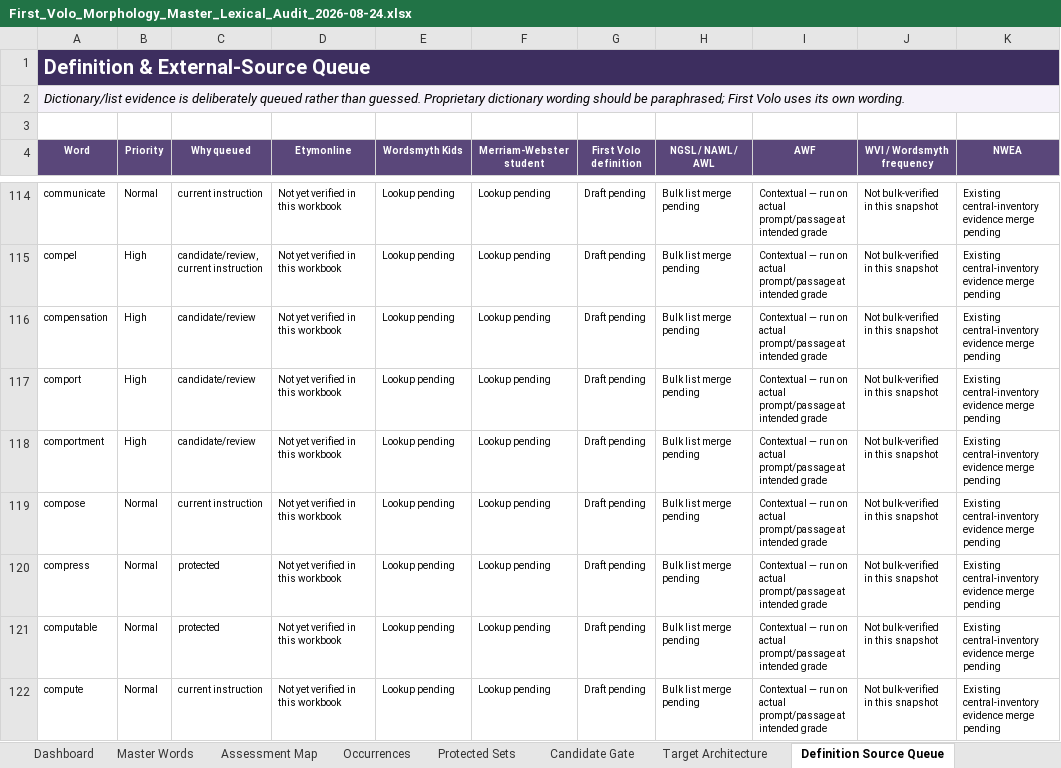
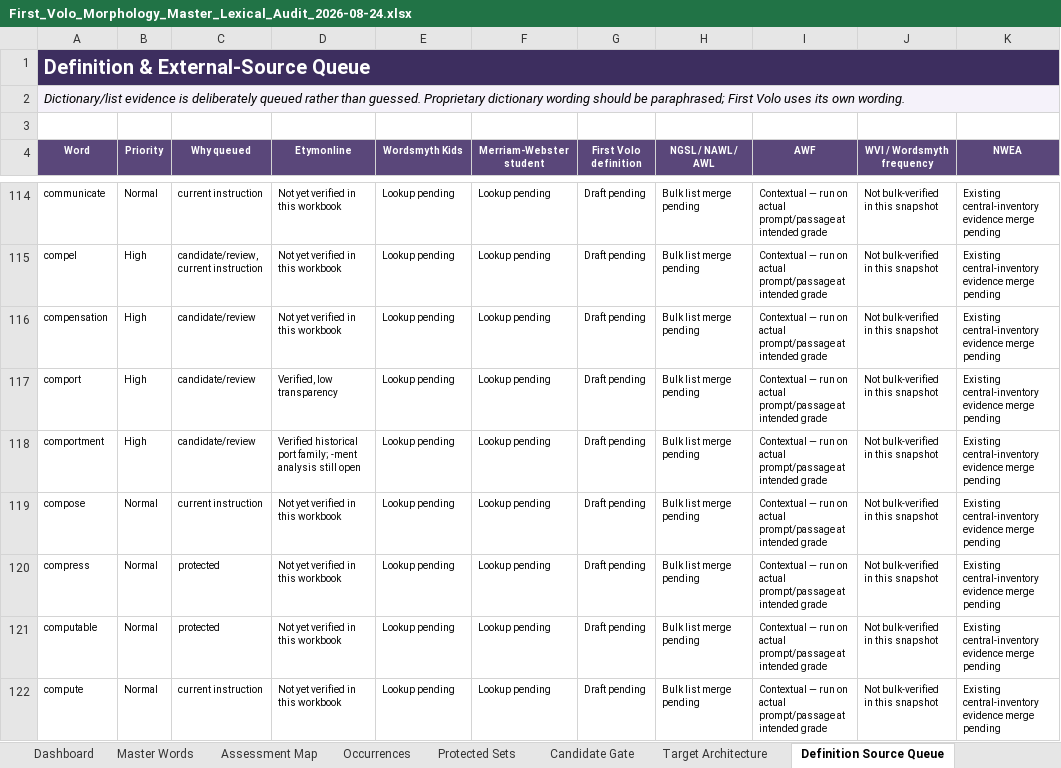
Before and after one commit to firstvololearning-ctrl/First-Volo-Morphology, an Excel workbook: audits/lexical/First_Volo_Morphology_Master_Lexical_Audit_2026-08-24.xlsx, sheet Definition Source Queue, drawn as a sheet; only a part is shown, gaps mark what is left out; values as stored, in another font and other column widths than the file's, no borders; the diff covers the shown part only; the diff names each change by its address in the sheet, - before the commit and + after, or states it on an @@ line.

Commit message:
Add Etymonline evidence to lexical audit

```diff
--- a/audits/lexical/First_Volo_Morphology_Master_Lexical_Audit_2026-08-24.xlsx (sheet Definition Source Queue)
+++ b/audits/lexical/First_Volo_Morphology_Master_Lexical_Audit_2026-08-24.xlsx (sheet Definition Source Queue)
-D117 (Etymonline): Not yet verified in this workbook
+D117 (Etymonline): Verified, low transparency
-D118 (Etymonline): Not yet verified in this workbook
+D118 (Etymonline): Verified historical port family; -ment analysis still open
```
Also changed, not shown: 16 edited cells elsewhere in this sheet, sheet Candidate Gate, sheet Master Words, sheet Post-Checkpoint Updates, sheet Dashboard, sheet Handoff.
